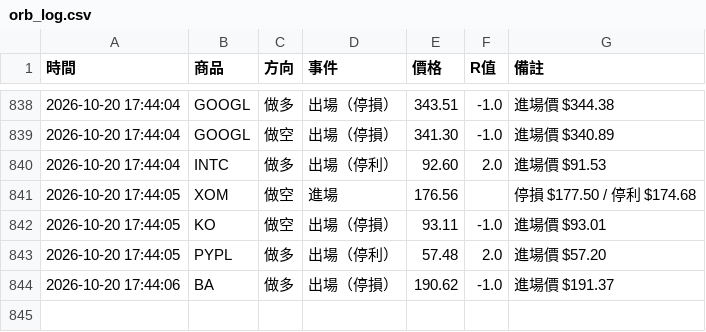
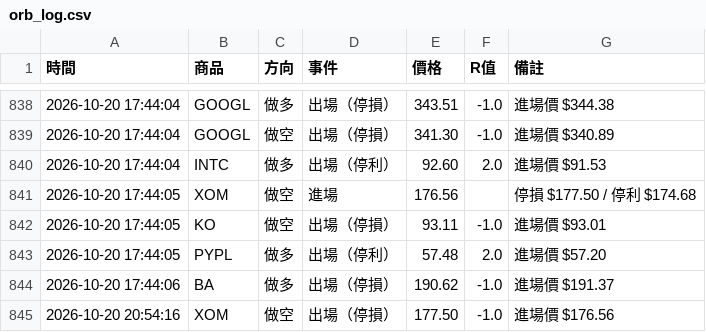
Before and after one commit to stupidyaoyao/my-quant-project, a CSV file: orb_log.csv, drawn as a sheet; only a part is shown, gaps mark what is left out; the diff names each change by its address in the sheet, - before the commit and + after, or states it on an @@ line.

```diff
--- a/orb_log.csv
+++ b/orb_log.csv
+row 845: 2026-10-20 20:54:16 | XOM | 做空 | 出場（停損） | 177.50 | -1.0 | 進場價 $176.56
```
Also changed, not shown: 1 other file.
